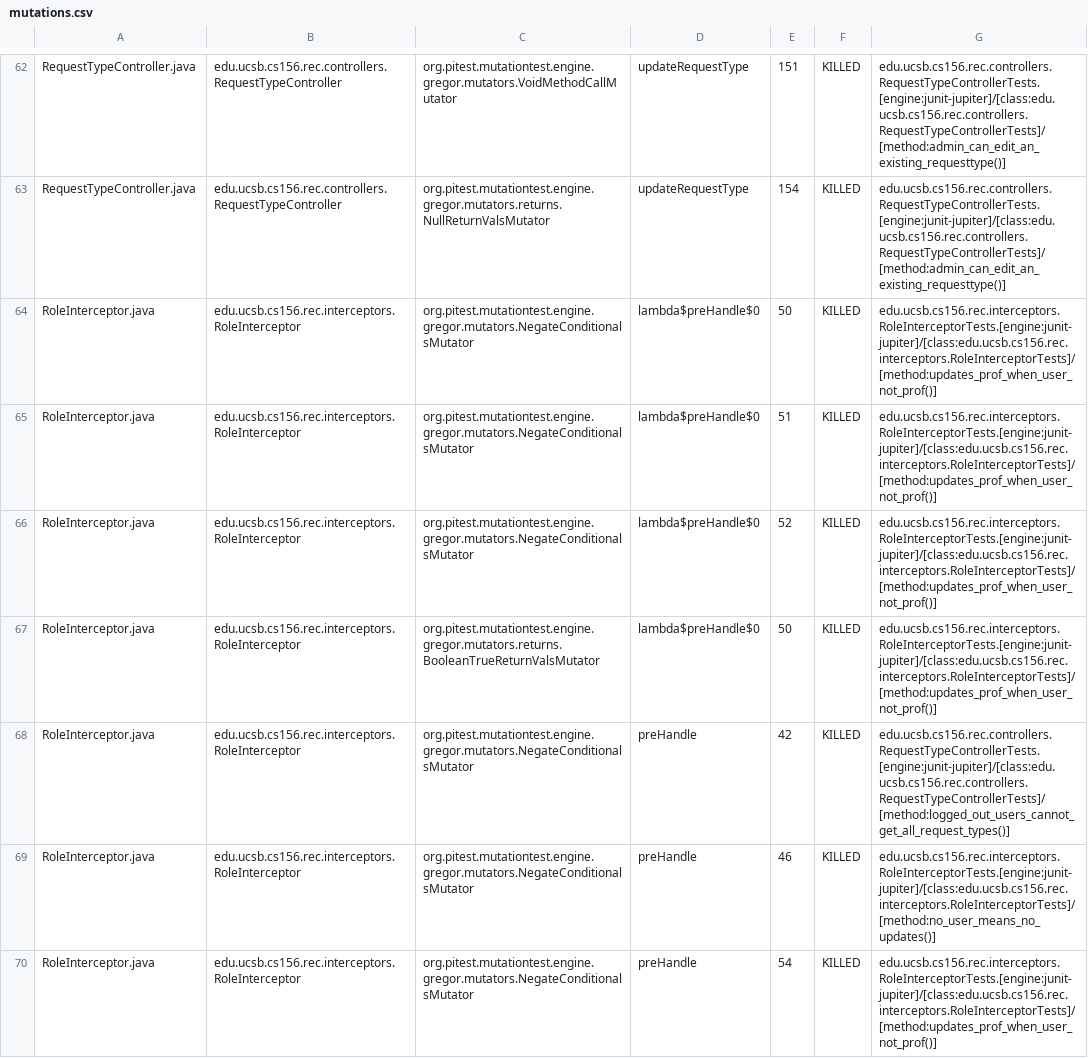
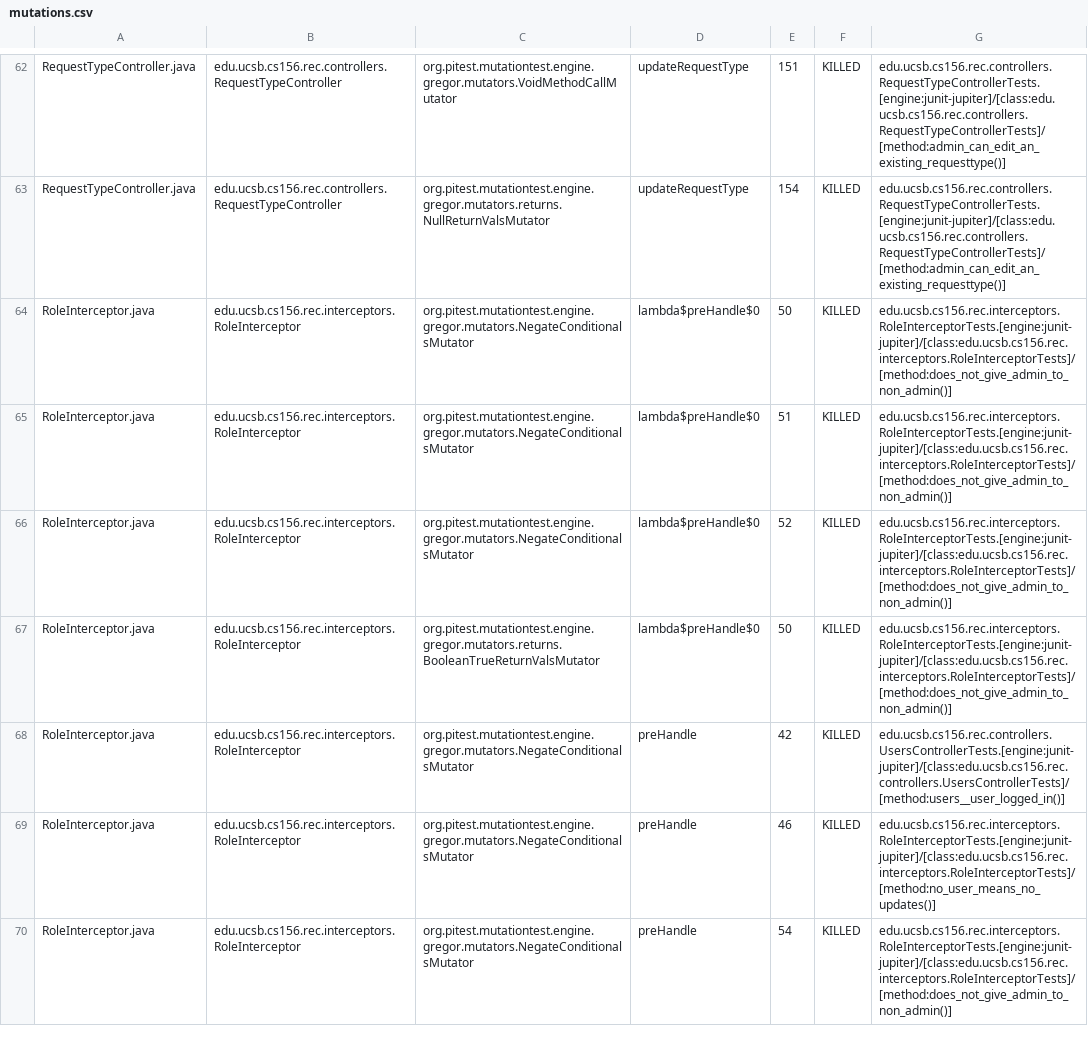
Before and after one commit to ucsb-cs156-s25/proj-rec-s25-13, a CSV file: prs/35/pitest/mutations.csv, drawn as a sheet; only a part is shown, gaps mark what is left out; the diff covers the shown part only.

Commit message:
Deploying to gh-pages from @ ucsb-cs156-s25/proj-rec-s25-13@ba77dfdbb18611d255c58bed80ef1efed95ee355 🚀

```diff
--- a/prs/35/pitest/mutations.csv
+++ b/prs/35/pitest/mutations.csv
@@ -63,8 +63,8 @@ RequestTypeController.java,edu.ucsb.cs156.rec.controllers.RequestTypeController,
 RequestTypeController.java,edu.ucsb.cs156.rec.controllers.RequestTypeController,org.pitest.mutationtest.engine.gregor.mutators.returns.NullReturnValsMutator,updateRequestType,154,KILLED,edu.ucsb.cs156.rec.controllers.RequestTypeControllerTests.[engine:junit-jupiter]/[class:edu.ucsb.cs156.rec.controllers.RequestTypeControllerTests]/[method:admin_can_edit_an_existing_requesttype()]
-RoleInterceptor.java,edu.ucsb.cs156.rec.interceptors.RoleInterceptor,org.pitest.mutationtest.engine.gregor.mutators.NegateConditionalsMutator,lambda$preHandle$0,50,KILLED,edu.ucsb.cs156.rec.interceptors.RoleInterceptorTests.[engine:junit-jupiter]/[class:edu.ucsb.cs156.rec.interceptors.RoleInterceptorTests]/[method:updates_prof_when_user_not_prof()]
-RoleInterceptor.java,edu.ucsb.cs156.rec.interceptors.RoleInterceptor,org.pitest.mutationtest.engine.gregor.mutators.NegateConditionalsMutator,lambda$preHandle$0,51,KILLED,edu.ucsb.cs156.rec.interceptors.RoleInterceptorTests.[engine:junit-jupiter]/[class:edu.ucsb.cs156.rec.interceptors.RoleInterceptorTests]/[method:updates_prof_when_user_not_prof()]
-RoleInterceptor.java,edu.ucsb.cs156.rec.interceptors.RoleInterceptor,org.pitest.mutationtest.engine.gregor.mutators.NegateConditionalsMutator,lambda$preHandle$0,52,KILLED,edu.ucsb.cs156.rec.interceptors.RoleInterceptorTests.[engine:junit-jupiter]/[class:edu.ucsb.cs156.rec.interceptors.RoleInterceptorTests]/[method:updates_prof_when_user_not_prof()]
-RoleInterceptor.java,edu.ucsb.cs156.rec.interceptors.RoleInterceptor,org.pitest.mutationtest.engine.gregor.mutators.returns.BooleanTrueReturnValsMutator,lambda$preHandle$0,50,KILLED,edu.ucsb.cs156.rec.interceptors.RoleInterceptorTests.[engine:junit-jupiter]/[class:edu.ucsb.cs156.rec.interceptors.RoleInterceptorTests]/[method:updates_prof_when_user_not_prof()]
-RoleInterceptor.java,edu.ucsb.cs156.rec.interceptors.RoleInterceptor,org.pitest.mutationtest.engine.gregor.mutators.NegateConditionalsMutator,preHandle,42,KILLED,edu.ucsb.cs156.rec.controllers.RequestTypeControllerTests.[engine:junit-jupiter]/[class:edu.ucsb.cs156.rec.controllers.RequestTypeControllerTests]/[method:logged_out_users_cannot_get_all_request_types()]
+RoleInterceptor.java,edu.ucsb.cs156.rec.interceptors.RoleInterceptor,org.pitest.mutationtest.engine.gregor.mutators.NegateConditionalsMutator,lambda$preHandle$0,50,KILLED,edu.ucsb.cs156.rec.interceptors.RoleInterceptorTests.[engine:junit-jupiter]/[class:edu.ucsb.cs156.rec.interceptors.RoleInterceptorTests]/[method:does_not_give_admin_to_non_admin()]
+RoleInterceptor.java,edu.ucsb.cs156.rec.interceptors.RoleInterceptor,org.pitest.mutationtest.engine.gregor.mutators.NegateConditionalsMutator,lambda$preHandle$0,51,KILLED,edu.ucsb.cs156.rec.interceptors.RoleInterceptorTests.[engine:junit-jupiter]/[class:edu.ucsb.cs156.rec.interceptors.RoleInterceptorTests]/[method:does_not_give_admin_to_non_admin()]
+RoleInterceptor.java,edu.ucsb.cs156.rec.interceptors.RoleInterceptor,org.pitest.mutationtest.engine.gregor.mutators.NegateConditionalsMutator,lambda$preHandle$0,52,KILLED,edu.ucsb.cs156.rec.interceptors.RoleInterceptorTests.[engine:junit-jupiter]/[class:edu.ucsb.cs156.rec.interceptors.RoleInterceptorTests]/[method:does_not_give_admin_to_non_admin()]
+RoleInterceptor.java,edu.ucsb.cs156.rec.interceptors.RoleInterceptor,org.pitest.mutationtest.engine.gregor.mutators.returns.BooleanTrueReturnValsMutator,lambda$preHandle$0,50,KILLED,edu.ucsb.cs156.rec.interceptors.RoleInterceptorTests.[engine:junit-jupiter]/[class:edu.ucsb.cs156.rec.interceptors.RoleInterceptorTests]/[method:does_not_give_admin_to_non_admin()]
+RoleInterceptor.java,edu.ucsb.cs156.rec.interceptors.RoleInterceptor,org.pitest.mutationtest.engine.gregor.mutators.NegateConditionalsMutator,preHandle,42,KILLED,edu.ucsb.cs156.rec.controllers.UsersControllerTests.[engine:junit-jupiter]/[class:edu.ucsb.cs156.rec.controllers.UsersControllerTests]/[method:users__user_logged_in()]
 RoleInterceptor.java,edu.ucsb.cs156.rec.interceptors.RoleInterceptor,org.pitest.mutationtest.engine.gregor.mutators.NegateConditionalsMutator,preHandle,46,KILLED,edu.ucsb.cs156.rec.interceptors.RoleInterceptorTests.[engine:junit-jupiter]/[class:edu.ucsb.cs156.rec.interceptors.RoleInterceptorTests]/[method:no_user_means_no_updates()]
-RoleInterceptor.java,edu.ucsb.cs156.rec.interceptors.RoleInterceptor,org.pitest.mutationtest.engine.gregor.mutators.NegateConditionalsMutator,preHandle,54,KILLED,edu.ucsb.cs156.rec.interceptors.RoleInterceptorTests.[engine:junit-jupiter]/[class:edu.ucsb.cs156.rec.interceptors.RoleInterceptorTests]/[method:updates_prof_when_user_not_prof()]
+RoleInterceptor.java,edu.ucsb.cs156.rec.interceptors.RoleInterceptor,org.pitest.mutationtest.engine.gregor.mutators.NegateConditionalsMutator,preHandle,54,KILLED,edu.ucsb.cs156.rec.interceptors.RoleInterceptorTests.[engine:junit-jupiter]/[class:edu.ucsb.cs156.rec.interceptors.RoleInterceptorTests]/[method:does_not_give_admin_to_non_admin()]
```
Also changed, not shown: 13 edited cells elsewhere in this file, 11 other files.
